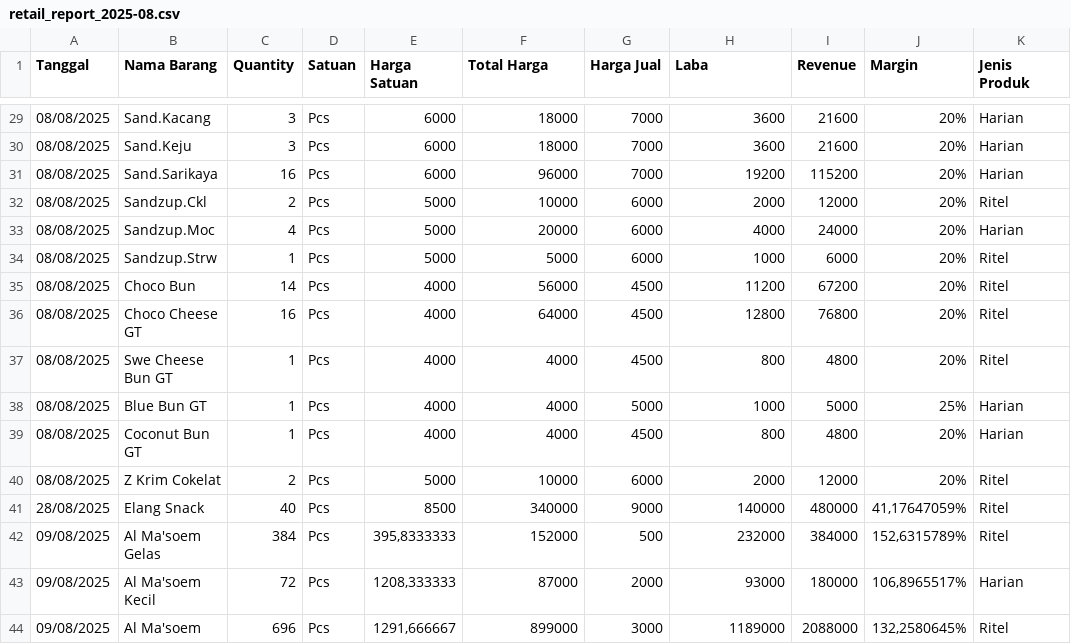
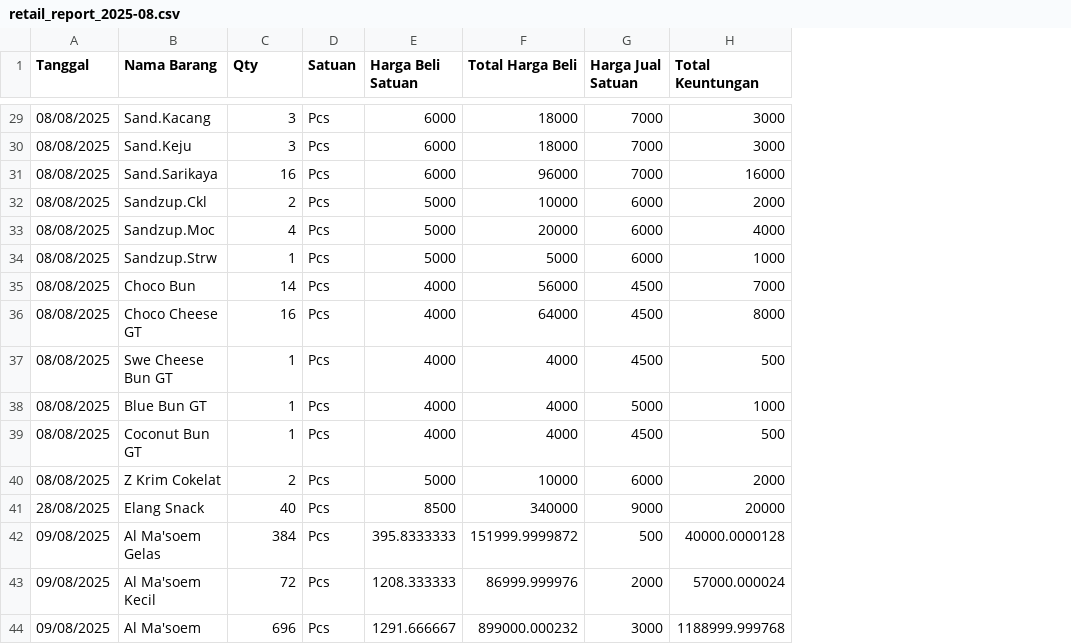
Before and after one commit to reyvanpurnama/bermadani, a CSV file: docs/data/databulanan/retail_report_2025-08.csv, drawn as a sheet; only a part is shown, gaps mark what is left out; the diff covers the shown part only; the diff names each change by its address in the sheet, - before the commit and + after, or states it on an @@ line.

```diff
--- a/docs/data/databulanan/retail_report_2025-08.csv
+++ b/docs/data/databulanan/retail_report_2025-08.csv
-column I (Revenue), rows 29-44: 21600 | 21600 | 115200 | 12000 | 24000 | 6000 | 67200 | 76800 | 4800 | 5000 | 4800 | 12000 | 480000 | 384000 | 180000 | 2088000
-column J (Margin), rows 29-44: 20% | 20% | 20% | 20% | 20% | 20% | 20% | 20% | 20% | 25% | 20% | 20% | 41,17647059% | 152,6315789% | 106,8965517% | 132,2580645%
-column K (Jenis Produk), rows 29-44: Harian | Harian | Harian | Ritel | Harian | Ritel | Ritel | Ritel | Ritel | Harian | Harian | Ritel | Ritel | Ritel | Harian | Ritel
-C1: Quantity
+C1: Qty
-E1: Harga Satuan
+E1: Harga Beli Satuan
-F1: Total Harga
+F1: Total Harga Beli
-G1: Harga Jual
+G1: Harga Jual Satuan
-H1: Laba
+H1: Total Keuntungan
-H29:H30 (Total Keuntungan): 3600
+H29:H30 (Total Keuntungan): 3000
-H31 (Total Keuntungan): 19200
+H31 (Total Keuntungan): 16000
-H35 (Total Keuntungan): 11200
+H35 (Total Keuntungan): 7000
-H36 (Total Keuntungan): 12800
+H36 (Total Keuntungan): 8000
-H37 (Total Keuntungan): 800
+H37 (Total Keuntungan): 500
-H39 (Total Keuntungan): 800
+H39 (Total Keuntungan): 500
-H41 (Total Keuntungan): 140000
+H41 (Total Keuntungan): 20000
-E42 (Harga Beli Satuan): 395,8333333
+E42 (Harga Beli Satuan): 395.8333333
-F42 (Total Harga Beli): 152000
+F42 (Total Harga Beli): 151999.9999872
-H42 (Total Keuntungan): 232000
+H42 (Total Keuntungan): 40000.0000128
-E43 (Harga Beli Satuan): 1208,333333
+E43 (Harga Beli Satuan): 1208.333333
-F43 (Total Harga Beli): 87000
+F43 (Total Harga Beli): 86999.999976
-H43 (Total Keuntungan): 93000
+H43 (Total Keuntungan): 57000.000024
-E44 (Harga Beli Satuan): 1291,666667
+E44 (Harga Beli Satuan): 1291.666667
-F44 (Total Harga Beli): 899000
+F44 (Total Harga Beli): 899000.000232
-H44 (Total Keuntungan): 1189000
+H44 (Total Keuntungan): 1188999.999768
```
Also changed, not shown: 22 edited cells elsewhere in this file, docs/data/databulanan/retail_report_2025-06.csv, docs/data/databulanan/retail_report_2025-07.csv, 13 other files.
